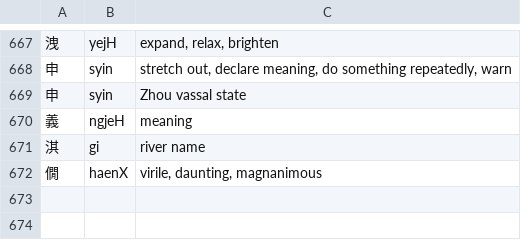
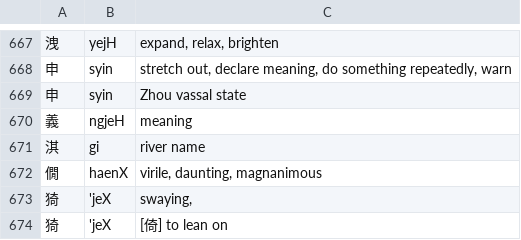
Before and after one commit to increpare/middle_chinese_converter, a TSV file: standalone/data/ad_hoc_doc.tsv, drawn as a sheet; only a part is shown, gaps mark what is left out; the diff names each change by its address in the sheet, - before the commit and + after, or states it on an @@ line.

```diff
--- a/standalone/data/ad_hoc_doc.tsv
+++ b/standalone/data/ad_hoc_doc.tsv
+row 673: 猗 | 'jeX | swaying,
+row 674: 猗 | 'jeX | [倚] to lean on
```
